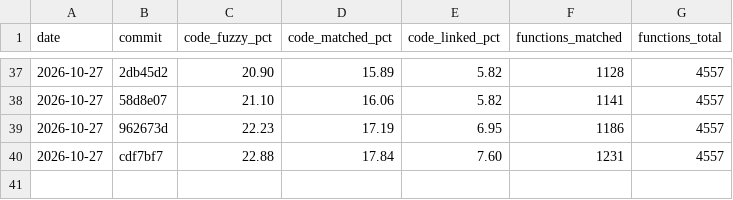
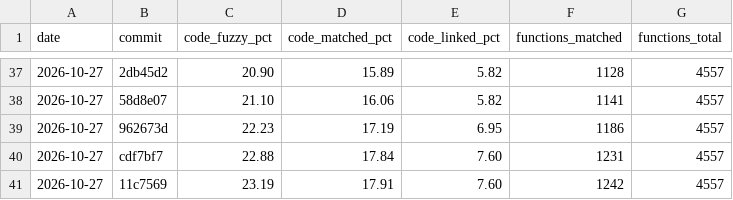
Before and after one commit to YggdrasziI/ts2-castaway-decomp, a CSV file: progress/eur/history.csv, drawn as a sheet; only a part is shown, gaps mark what is left out; the diff names each change by its address in the sheet, - before the commit and + after, or states it on an @@ line.

Commit message:
Record progress after the object resource unit

```diff
--- a/progress/eur/history.csv
+++ b/progress/eur/history.csv
+row 41: 2026-10-27 | 11c7569 | 23.19 | 17.91 | 7.60 | 1242 | 4557
```
Also changed, not shown: 4 other files.
